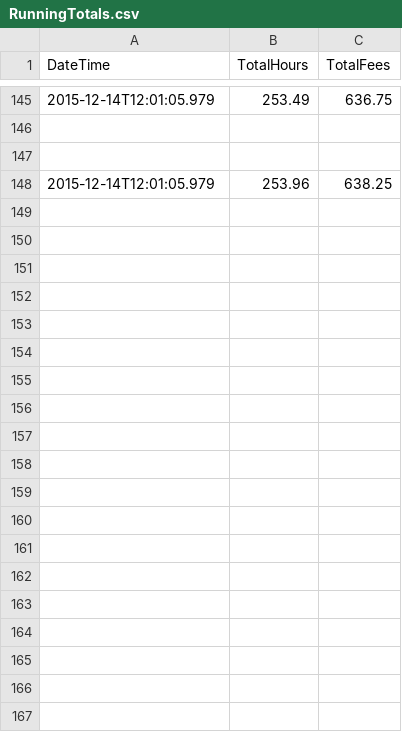
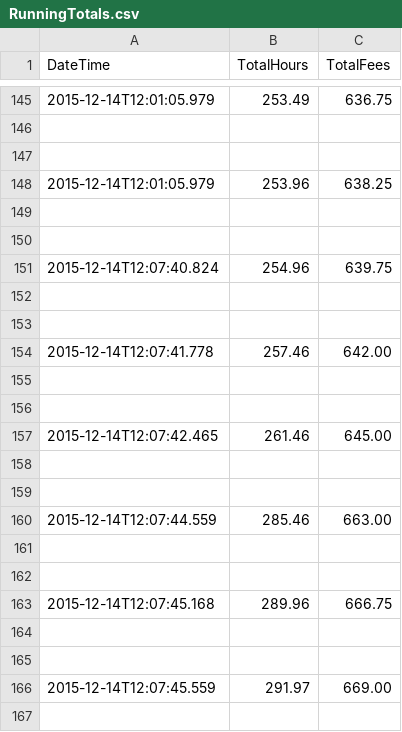
Before and after one commit to ShruthiRouthu/SRTParkingGarage, a CSV file: src/RunningTotals.csv, drawn as a sheet; only a part is shown, gaps mark what is left out; the diff covers the shown part only.

```diff
--- a/src/RunningTotals.csv
+++ b/src/RunningTotals.csv
@@ -148 +148,20 @@ DateTime,TotalHours,TotalFees
 2015-12-14T12:01:05.979,253.96,638.25
+
+
+2015-12-14T12:07:40.824,254.96,639.75
+
+
+2015-12-14T12:07:41.778,257.46,642.00
+
+
+2015-12-14T12:07:42.465,261.46,645.00
+
+
+2015-12-14T12:07:44.559,285.46,663.00
+
+
+2015-12-14T12:07:45.168,289.96,666.75
+
+
+2015-12-14T12:07:45.559,291.97,669.00
+
```
Also changed, not shown: 59 added rows elsewhere in this file, 18 other files.
